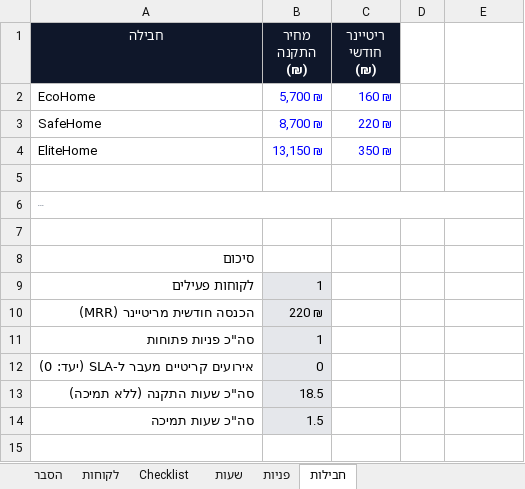
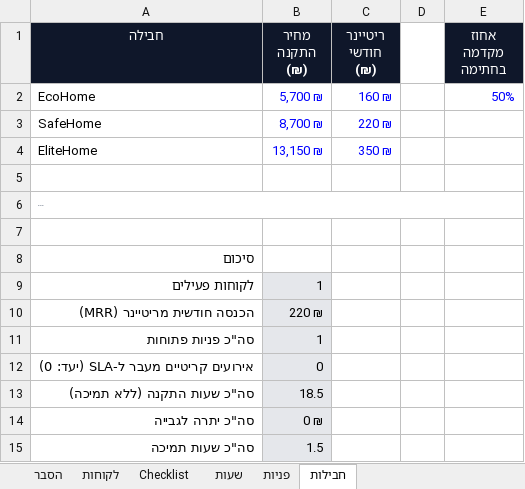
Before and after one commit to guycohen85/smart-home, an Excel workbook: customer-tracker/onehome_customer_tracker_SAMPLE.xlsx, sheet חבילות, drawn as a sheet; long unchanged cells end in …; values as stored, in another font and other column widths than the file's, no borders; the diff names each change by its address in the sheet, - before the commit and + after, or states it on an @@ line.

```diff
--- a/customer-tracker/onehome_customer_tracker_SAMPLE.xlsx (sheet חבילות)
+++ b/customer-tracker/onehome_customer_tracker_SAMPLE.xlsx (sheet חבילות)
-E1: (empty)
+E1: אחוז מקדמה בחתימה
-E1 fill: none
+E1 fill: #0F172A
-E2 (אחוז מקדמה בחתימה): (empty)
+E2 (אחוז מקדמה בחתימה): 50%
+row 14: סה"כ יתרה לגבייה | 0 ₪
```
Also changed, not shown: sheet לקוחות, sheet הסבר, formulas that keep their value, 4 other files.
